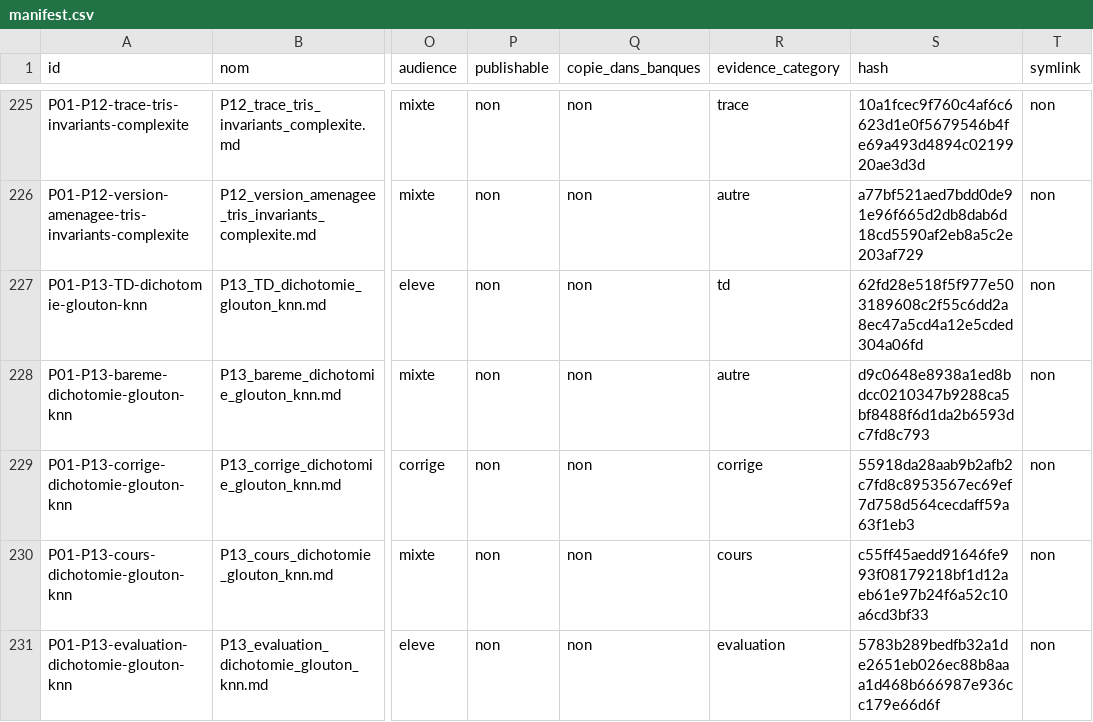
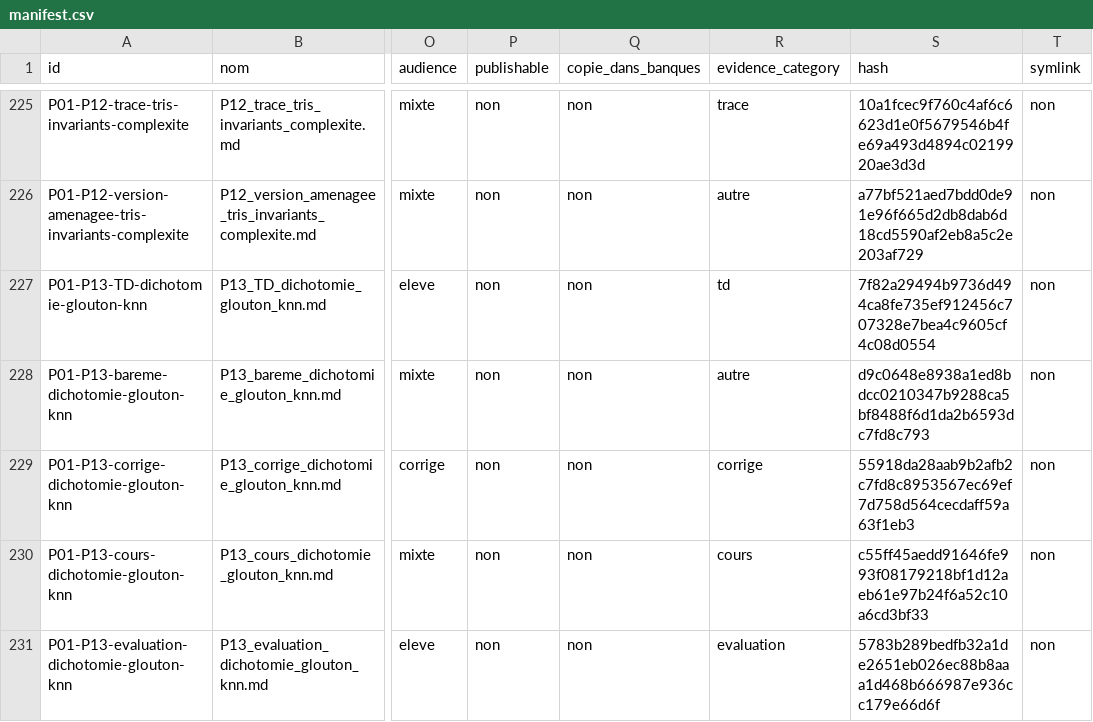
Before and after one commit to cyranoaladin/NSI, a CSV file: manifest.csv, drawn as a sheet; only a part is shown, gaps mark what is left out; the diff names each change by its address in the sheet, - before the commit and + after, or states it on an @@ line.

```diff
--- a/manifest.csv
+++ b/manifest.csv
-S227 (hash): 62fd28e518f5f977e503189608c2f55c6dd2a8ec47a5cd4a12e5cded304a06fd
+S227 (hash): 7f82a29494b9736d494ca8fe735ef912456c707328e7bea4c9605cf4c08d0554
```
Also changed, not shown: manifest_tooling.csv, 1 other file.
